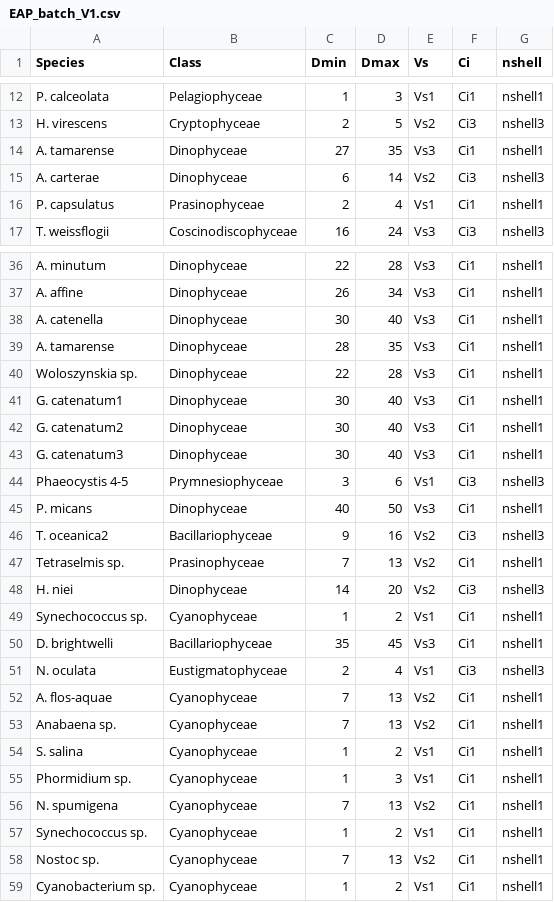
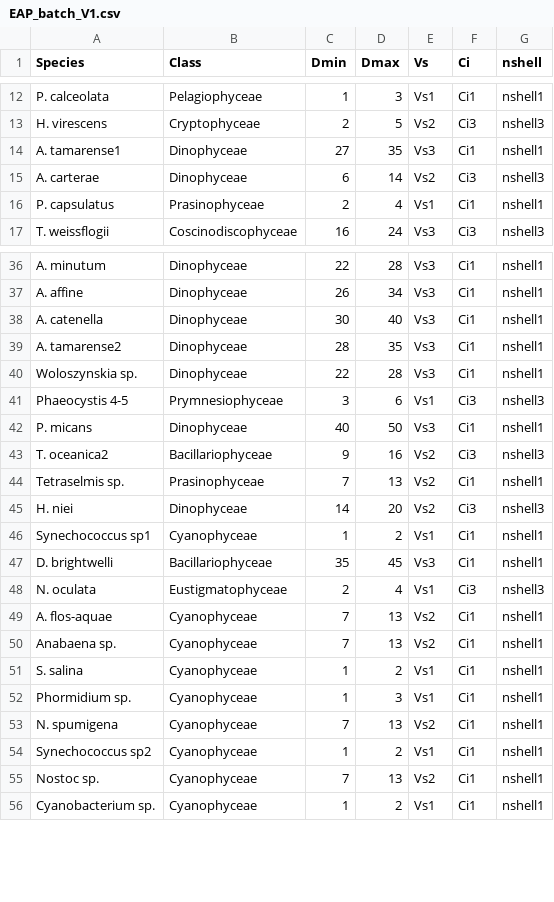
Before and after one commit to JAKravitz/Radiative-Transfer, a CSV file: EAP/data/EAP_batch_V1.csv, drawn as a sheet; only a part is shown, gaps mark what is left out.

```diff
--- a/EAP/data/EAP_batch_V1.csv
+++ b/EAP/data/EAP_batch_V1.csv
@@ -13,3 +13,3 @@ P. calceolata,Pelagiophyceae,1,3,Vs1,Ci1,nshell1
 H. virescens,Cryptophyceae,2,5,Vs2,Ci3,nshell3
-A. tamarense,Dinophyceae,27,35,Vs3,Ci1,nshell1
+A. tamarense1,Dinophyceae,27,35,Vs3,Ci1,nshell1
 A. carterae,Dinophyceae,6,14,Vs2,Ci3,nshell3
@@ -38,7 +38,4 @@ A. affine,Dinophyceae,26,34,Vs3,Ci1,nshell1
 A. catenella,Dinophyceae,30,40,Vs3,Ci1,nshell1
-A. tamarense,Dinophyceae,28,35,Vs3,Ci1,nshell1
+A. tamarense2,Dinophyceae,28,35,Vs3,Ci1,nshell1
 Woloszynskia sp.,Dinophyceae,22,28,Vs3,Ci1,nshell1
-G. catenatum1,Dinophyceae,30,40,Vs3,Ci1,nshell1
-G. catenatum2,Dinophyceae,30,40,Vs3,Ci1,nshell1
-G. catenatum3,Dinophyceae,30,40,Vs3,Ci1,nshell1
 Phaeocystis 4-5,Prymnesiophyceae,3,6,Vs1,Ci3,nshell3
@@ -48,3 +45,3 @@ Tetraselmis sp. ,Prasinophyceae,7,13,Vs2,Ci1,nshell1
 H. niei,Dinophyceae,14,20,Vs2,Ci3,nshell3
-Synechococcus sp. ,Cyanophyceae,1,2,Vs1,Ci1,nshell1
+Synechococcus sp1 ,Cyanophyceae,1,2,Vs1,Ci1,nshell1
 D. brightwelli,Bacillariophyceae,35,45,Vs3,Ci1,nshell1
@@ -56,3 +53,3 @@ Phormidium sp. ,Cyanophyceae,1,3,Vs1,Ci1,nshell1
 N. spumigena,Cyanophyceae,7,13,Vs2,Ci1,nshell1
-Synechococcus sp. ,Cyanophyceae,1,2,Vs1,Ci1,nshell1
+Synechococcus sp2,Cyanophyceae,1,2,Vs1,Ci1,nshell1
 Nostoc sp. ,Cyanophyceae,7,13,Vs2,Ci1,nshell1
```
Also changed, not shown: EAP/data/in_vivo_phyto_abs.csv, 3 other files.
